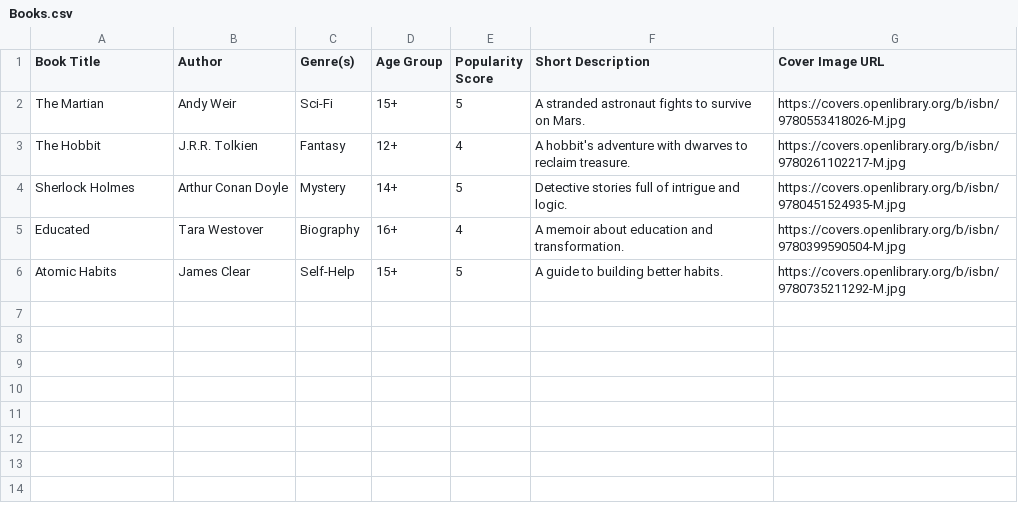
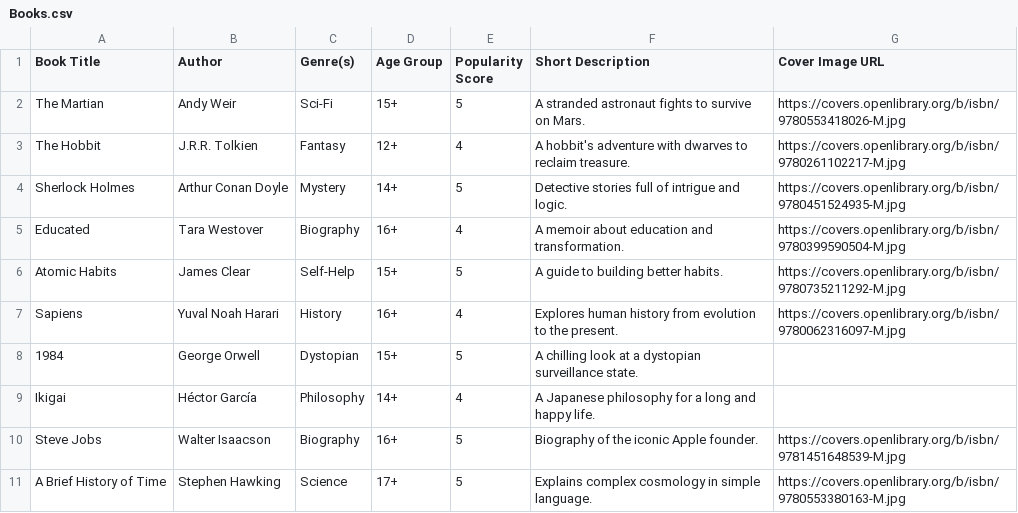
Before and after one commit to AbhishekVulla/BookRecommenderApp, a CSV file: Books.csv, drawn as a sheet.

Commit message:
Update Books.csv

```diff
--- a/Books.csv
+++ b/Books.csv
@@ -6 +6,6 @@ Educated,Tara Westover,Biography,16+,4,A memoir about education and transformati
 Atomic Habits,James Clear,Self-Help,15+,5,A guide to building better habits.,https://covers.openlibrary.org/b/isbn/9780735211292-M.jpg
+Sapiens,Yuval Noah Harari,History,16+,4,Explores human history from evolution to the present.,https://covers.openlibrary.org/b/isbn/9780062316097-M.jpg
+1984,George Orwell,Dystopian,15+,5,A chilling look at a dystopian surveillance state.,
+Ikigai,Héctor García,Philosophy,14+,4,A Japanese philosophy for a long and happy life.,
+Steve Jobs,Walter Isaacson,Biography,16+,5,Biography of the iconic Apple founder.,https://covers.openlibrary.org/b/isbn/9781451648539-M.jpg
+A Brief History of Time,Stephen Hawking,Science,17+,5,Explains complex cosmology in simple language.,https://covers.openlibrary.org/b/isbn/9780553380163-M.jpg
```
